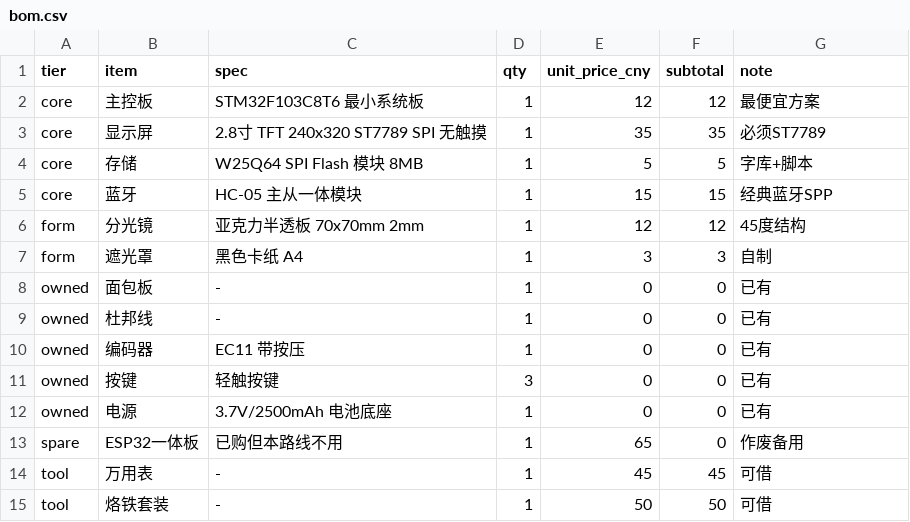
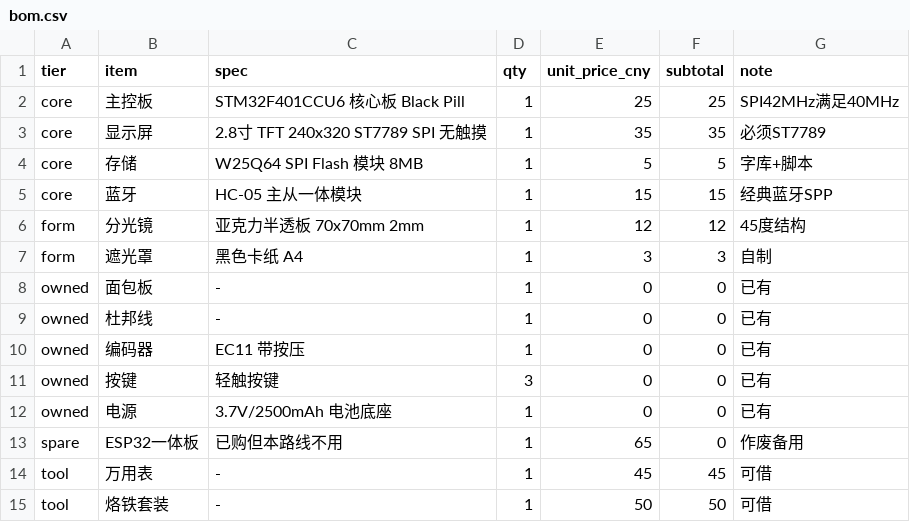
Before and after one commit to AmaosAIGC/portable-teleprompter, a CSV file: boms/bom.csv, drawn as a sheet.

```diff
--- a/boms/bom.csv
+++ b/boms/bom.csv
@@ -1,3 +1,3 @@
 tier,item,spec,qty,unit_price_cny,subtotal,note
-core,主控板,STM32F103C8T6 最小系统板,1,12,12,最便宜方案
+core,主控板,STM32F401CCU6 核心板 Black Pill,1,25,25,SPI42MHz满足40MHz
 core,显示屏,2.8寸 TFT 240x320 ST7789 SPI 无触摸,1,35,35,必须ST7789
```
Also changed, not shown: 10 other files.
